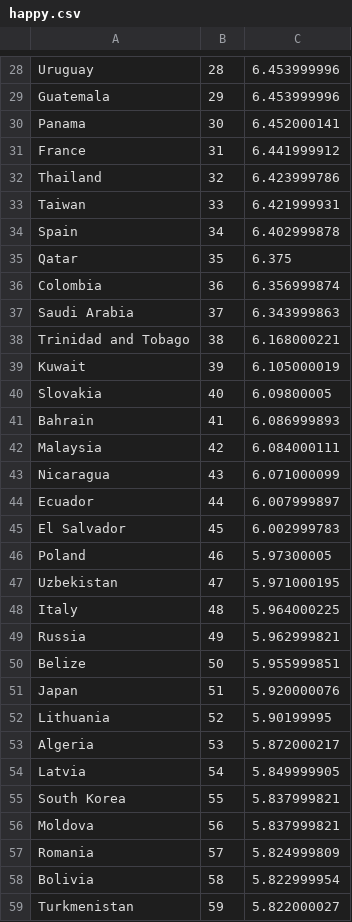
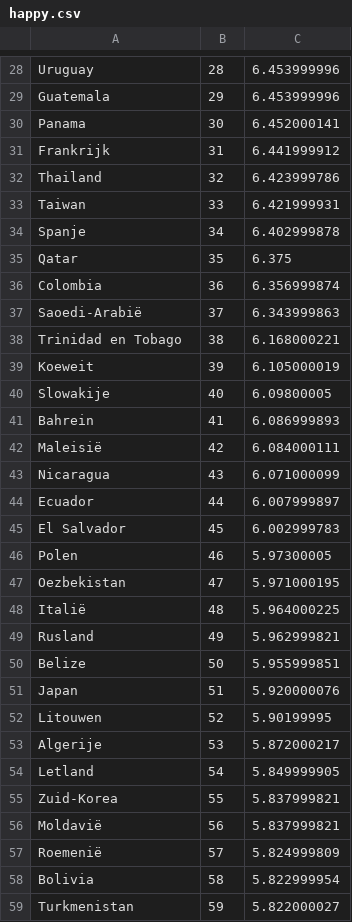
Before and after one commit to raspberrypilearning/mapping-data, a CSV file: nl-NL/code/mapping_data_carbon_data/happy.csv, drawn as a sheet; only a part is shown, gaps mark what is left out; the diff covers the shown part only.

Commit message:
New translations happy.csv (Dutch)

```diff
--- a/nl-NL/code/mapping_data_carbon_data/happy.csv
+++ b/nl-NL/code/mapping_data_carbon_data/happy.csv
@@ -30,14 +30,14 @@
 "Panama","30","6.452000141"
-"France","31","6.441999912"
+"Frankrijk","31","6.441999912"
 "Thailand","32","6.423999786"
 "Taiwan","33","6.421999931"
-"Spain","34","6.402999878"
+"Spanje","34","6.402999878"
 "Qatar","35","6.375"
 "Colombia","36","6.356999874"
-"Saudi Arabia","37","6.343999863"
-"Trinidad and Tobago","38","6.168000221"
-"Kuwait","39","6.105000019"
-"Slovakia","40","6.09800005"
-"Bahrain","41","6.086999893"
-"Malaysia","42","6.084000111"
+"Saoedi-Arabië","37","6.343999863"
+"Trinidad en Tobago","38","6.168000221"
+"Koeweit","39","6.105000019"
+"Slowakije","40","6.09800005"
+"Bahrein","41","6.086999893"
+"Maleisië","42","6.084000111"
 "Nicaragua","43","6.071000099"
@@ -45,14 +45,14 @@
 "El Salvador","45","6.002999783"
-"Poland","46","5.97300005"
-"Uzbekistan","47","5.971000195"
-"Italy","48","5.964000225"
-"Russia","49","5.962999821"
+"Polen","46","5.97300005"
+"Oezbekistan","47","5.971000195"
+"Italië","48","5.964000225"
+"Rusland","49","5.962999821"
 "Belize","50","5.955999851"
 "Japan","51","5.920000076"
-"Lithuania","52","5.90199995"
-"Algeria","53","5.872000217"
-"Latvia","54","5.849999905"
-"South Korea","55","5.837999821"
-"Moldova","56","5.837999821"
-"Romania","57","5.824999809"
+"Litouwen","52","5.90199995"
+"Algerije","53","5.872000217"
+"Letland","54","5.849999905"
+"Zuid-Korea","55","5.837999821"
+"Moldavië","56","5.837999821"
+"Roemenië","57","5.824999809"
 "Bolivia","58","5.822999954"
```
Also changed, not shown: 72 edited cells elsewhere in this file.
